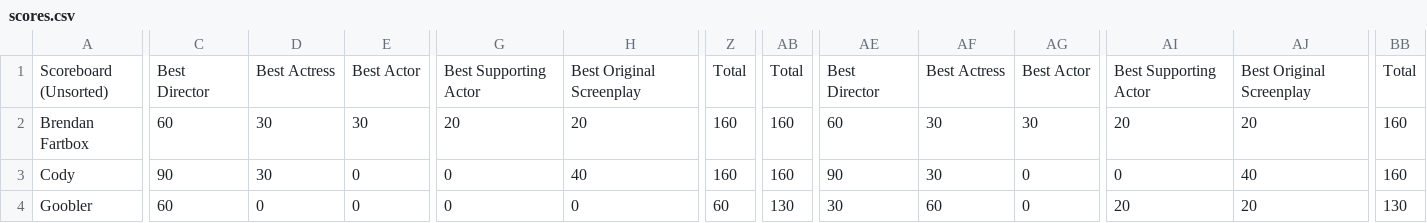
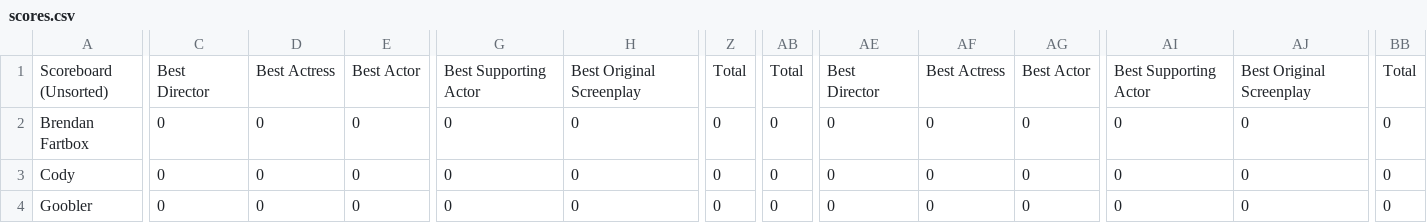
Before and after one commit to ceickmeyer/oscars, a CSV file: scores.csv, drawn as a sheet; only a part is shown, gaps mark what is left out; the diff covers the shown part only; the diff names each change by its address in the sheet, - before the commit and + after, or states it on an @@ line.

Commit message:
update scores

```diff
--- a/scores.csv
+++ b/scores.csv
-C2: 60
+C2: 0
-D2:D3: 30
+D2:D3: 0
-E2: 30
+E2: 0
-G2: 20
+G2: 0
-H2: 20
+H2: 0
-Z2:Z3: 160
+Z2:Z3: 0
-AB2:AB3: 160
+AB2:AB3: 0
-AE2: 60
+AE2: 0
-AF2:AF3: 30
+AF2:AF3: 0
-AG2: 30
+AG2: 0
-AI2: 20
+AI2: 0
-AJ2: 20
+AJ2: 0
-BB2:BB3: 160
+BB2:BB3: 0
-C3: 90
+C3: 0
-H3: 40
+H3: 0
-AE3: 90
+AE3: 0
-AJ3: 40
+AJ3: 0
-C4: 60
+C4: 0
-Z4: 60
+Z4: 0
-AB4: 130
+AB4: 0
-AE4: 30
+AE4: 0
-AF4: 60
+AF4: 0
-AI4: 20
+AI4: 0
-AJ4: 20
+AJ4: 0
-BB4: 130
+BB4: 0
```
Also changed, not shown: 55 edited cells elsewhere in this file, 1 other file.
